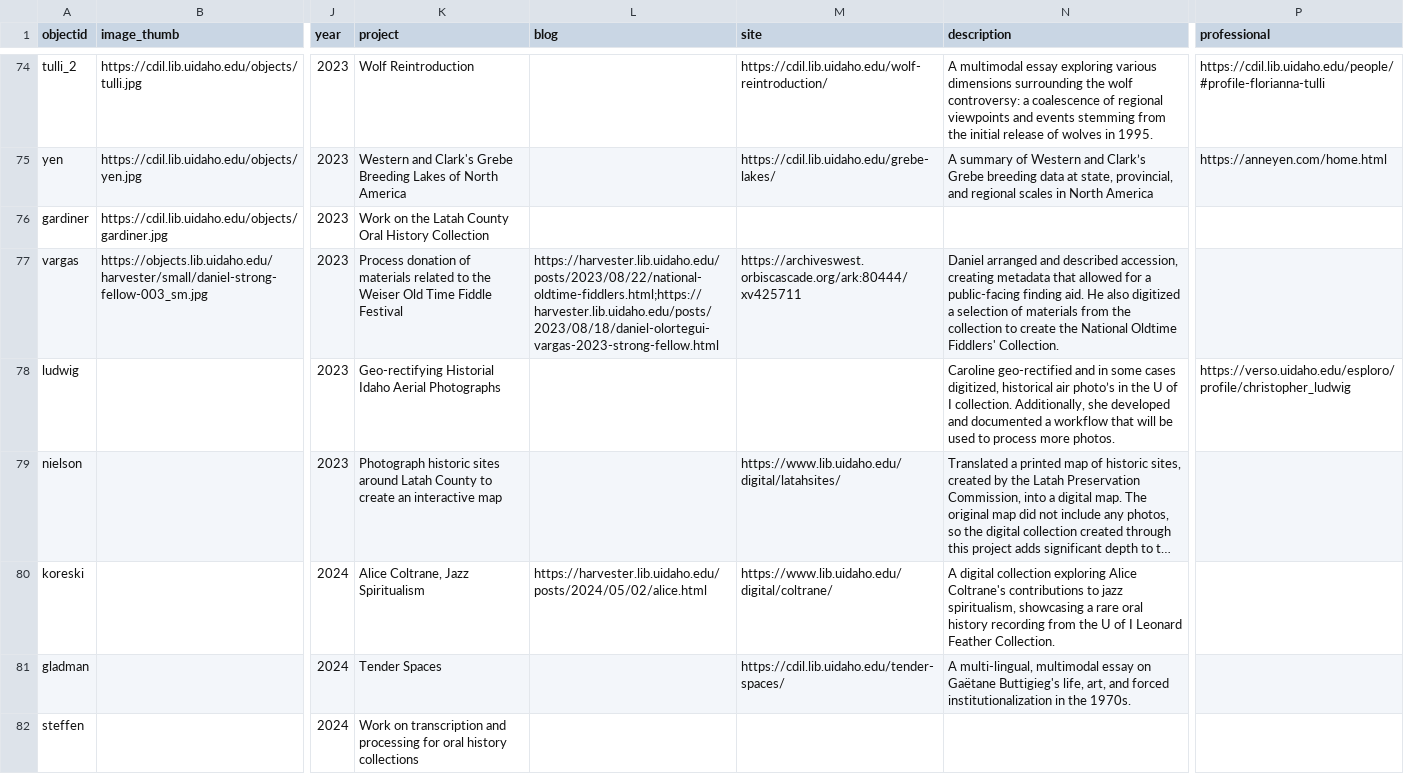
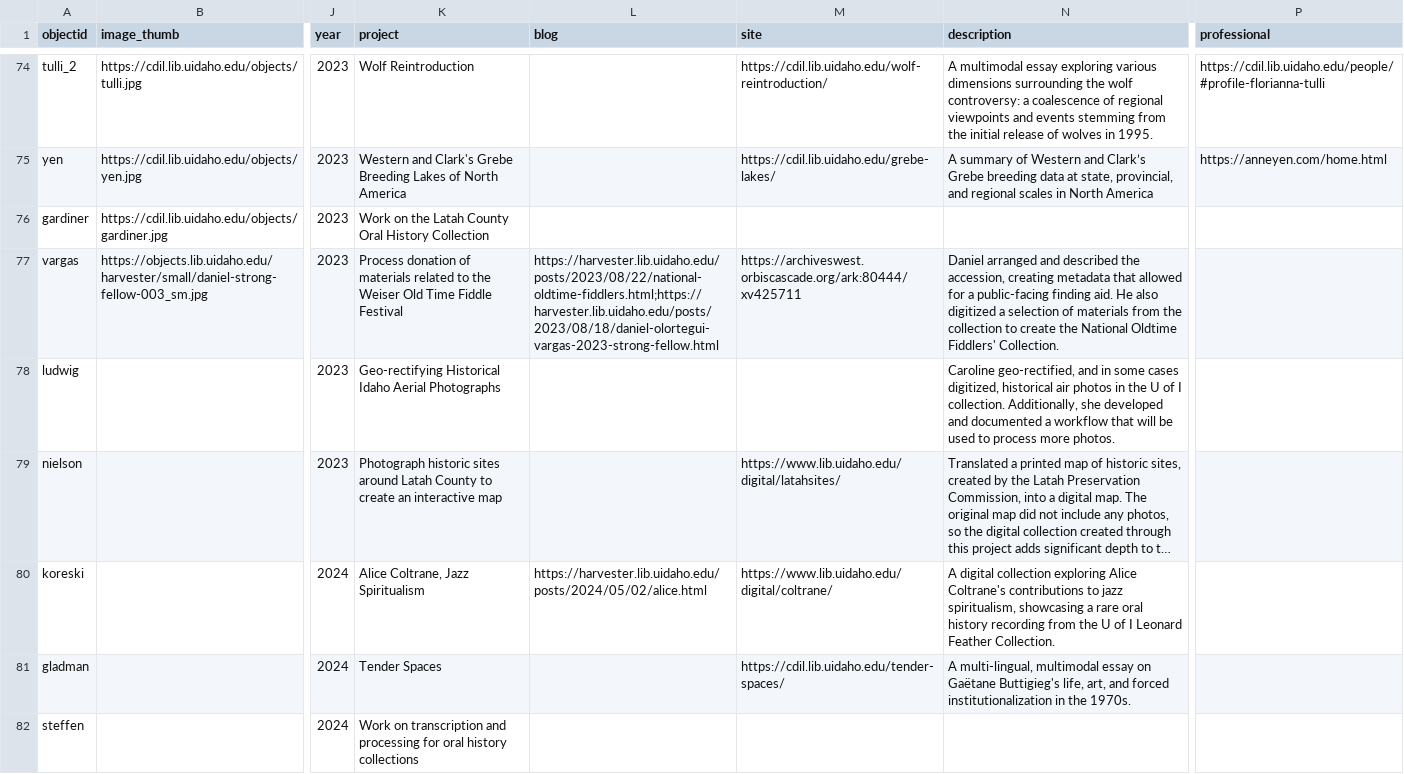
Before and after one commit to uidaholib/mainweb-lib-uidaho, a CSV file: _data/fellowships.csv, drawn as a sheet; only a part is shown, gaps mark what is left out; long unchanged cells end in …; the diff covers the shown part only; the diff names each change by its address in the sheet, - before the commit and + after, or states it on an @@ line.

```diff
--- a/_data/fellowships.csv
+++ b/_data/fellowships.csv
-N77 (description): …and described accession, creating…
+N77 (description): …and described the accession, creating…
-K78 (project): Geo-rectifying Historial Idaho Aerial…
+K78 (project): Geo-rectifying Historical Idaho Aerial…
-N78 (description): Caroline geo-rectified and in some cases digitized, historical air photo’s in the…
+N78 (description): Caroline geo-rectified, and in some cases digitized, historical air photos in the…
-P78 (professional): https://verso.uidaho.edu/esploro/profile/christopher_ludwig
+P78 (professional): (empty)
```
Also changed, not shown: 30 edited cells elsewhere in this file, _data/fellowships_descriptions.csv, 13 other files.
